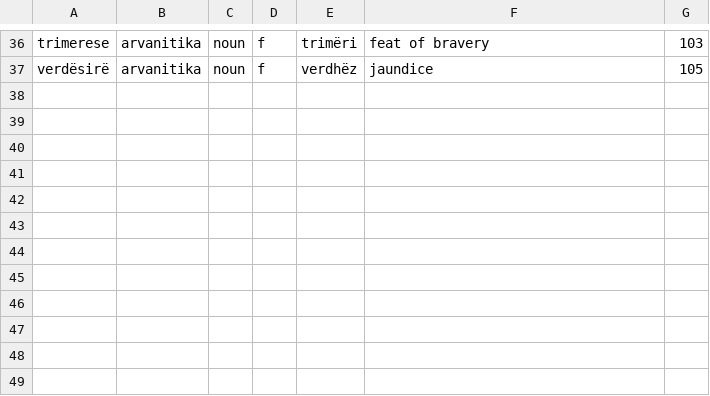
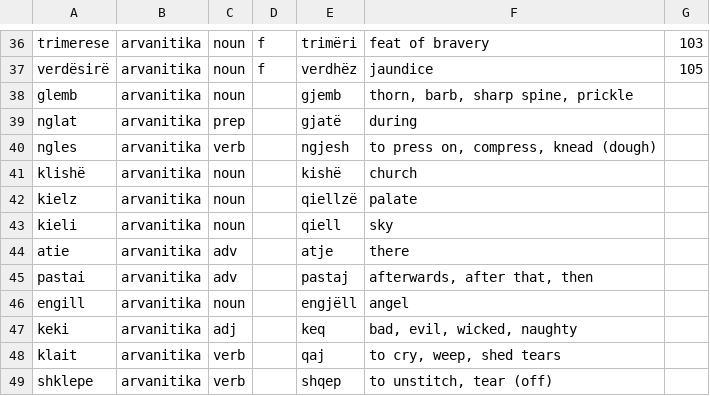
Before and after one commit to EndritRushiti/FjaloriShqip, a TSV file: dialekte/meyer-1896.tsv, drawn as a sheet; only a part is shown, gaps mark what is left out.

```diff
--- a/dialekte/meyer-1896.tsv
+++ b/dialekte/meyer-1896.tsv
@@ -37 +37,13 @@ trimerese	arvanitika	noun	f	trimëri	feat of bravery	103
 verdësirë	arvanitika	noun	f	verdhëz	jaundice	105	
+glemb	arvanitika	noun		gjemb	thorn, barb, sharp spine, prickle		
+nglat	arvanitika	prep		gjatë	during		
+ngles	arvanitika	verb		ngjesh	to press on, compress, knead (dough)		
+klishë	arvanitika	noun		kishë	church		
+kielz	arvanitika	noun		qiellzë	palate		
+kieli	arvanitika	noun		qiell	sky		
+atie	arvanitika	adv		atje	there		
+pastai	arvanitika	adv		pastaj	afterwards, after that, then		
+engill	arvanitika	noun		engjëll	angel		
+keki	arvanitika	adj		keq	bad, evil, wicked, naughty		
+klait	arvanitika	verb		qaj	to cry, weep, shed tears		
+shklepe	arvanitika	verb		shqep	to unstitch, tear (off)		
```
Also changed, not shown: 6 other files.
